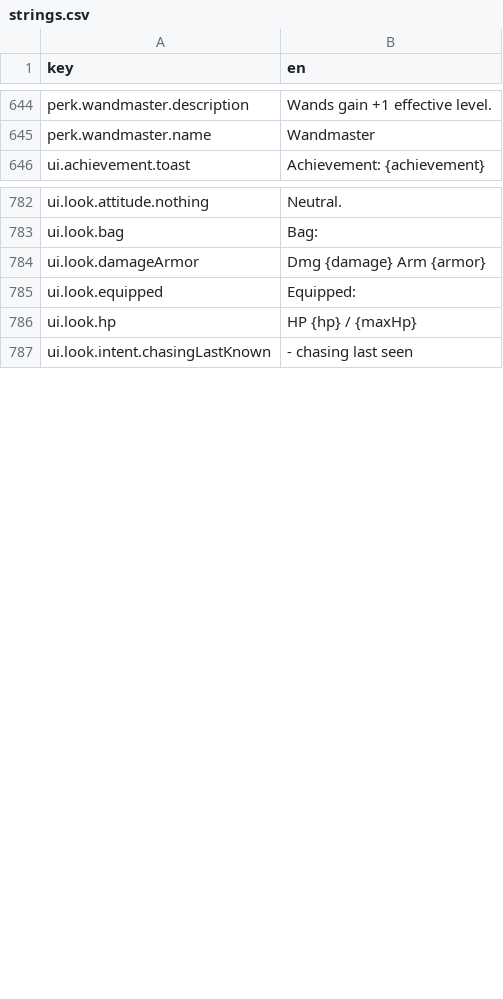
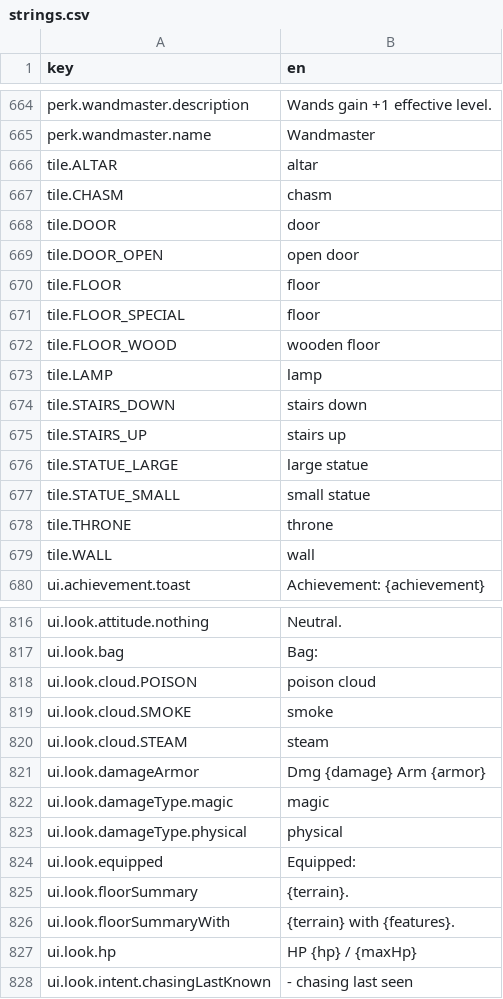
Before and after one commit to bjsp123/rl2, a CSV file: assets/data/strings.csv, drawn as a sheet; only a part is shown, gaps mark what is left out; the diff covers the shown part only.

```diff
--- a/assets/data/strings.csv
+++ b/assets/data/strings.csv
@@ -645,2 +665,16 @@ perk.wandmaster.description,Wands gain +1 effective level.
 perk.wandmaster.name,Wandmaster
+tile.ALTAR,altar
+tile.CHASM,chasm
+tile.DOOR,door
+tile.DOOR_OPEN,open door
+tile.FLOOR,floor
+tile.FLOOR_SPECIAL,floor
+tile.FLOOR_WOOD,wooden floor
+tile.LAMP,lamp
+tile.STAIRS_DOWN,stairs down
+tile.STAIRS_UP,stairs up
+tile.STATUE_LARGE,large statue
+tile.STATUE_SMALL,small statue
+tile.THRONE,throne
+tile.WALL,wall
 ui.achievement.toast,Achievement: {achievement}
@@ -786,4 +820,11 @@ ui.look.attitude.nothing,Neutral.
 ui.look.bag,Bag:
+ui.look.cloud.POISON,poison cloud
+ui.look.cloud.SMOKE,smoke
+ui.look.cloud.STEAM,steam
 ui.look.damageArmor,Dmg {damage}   Arm {armor}
+ui.look.damageType.magic,magic
+ui.look.damageType.physical,physical
 ui.look.equipped,Equipped:
+ui.look.floorSummary,{terrain}.
+ui.look.floorSummaryWith,{terrain} with {features}.
 ui.look.hp,HP {hp} / {maxHp}
```
Also changed, not shown: 50 added rows and 4 edited cells elsewhere in this file, assets/data/config.csv, assets/data/items.csv, 49 other files.
